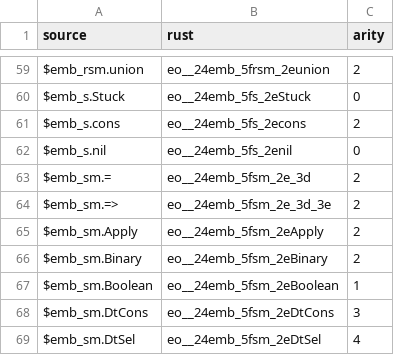
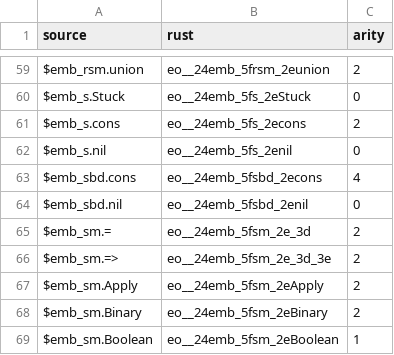
Before and after one commit to daniel-larraz/pathos, a TSV file: generated/cpcmini-checker/constructors.tsv, drawn as a sheet; only a part is shown, gaps mark what is left out; the shorter side is filled out with more unchanged rows; the diff names each change by its address in the sheet, - before the commit and + after, or states it on an @@ line.

```diff
--- a/generated/cpcmini-checker/constructors.tsv
+++ b/generated/cpcmini-checker/constructors.tsv
+row 63: $emb_sbd.cons | eo__24emb_5fsbd_2econs | 4
+row 64: $emb_sbd.nil | eo__24emb_5fsbd_2enil | 0
```
Also changed, not shown: generated/cpc-checker/proofs.tsv, generated/cpcmini-checker/proofs.tsv, 17 other files.
